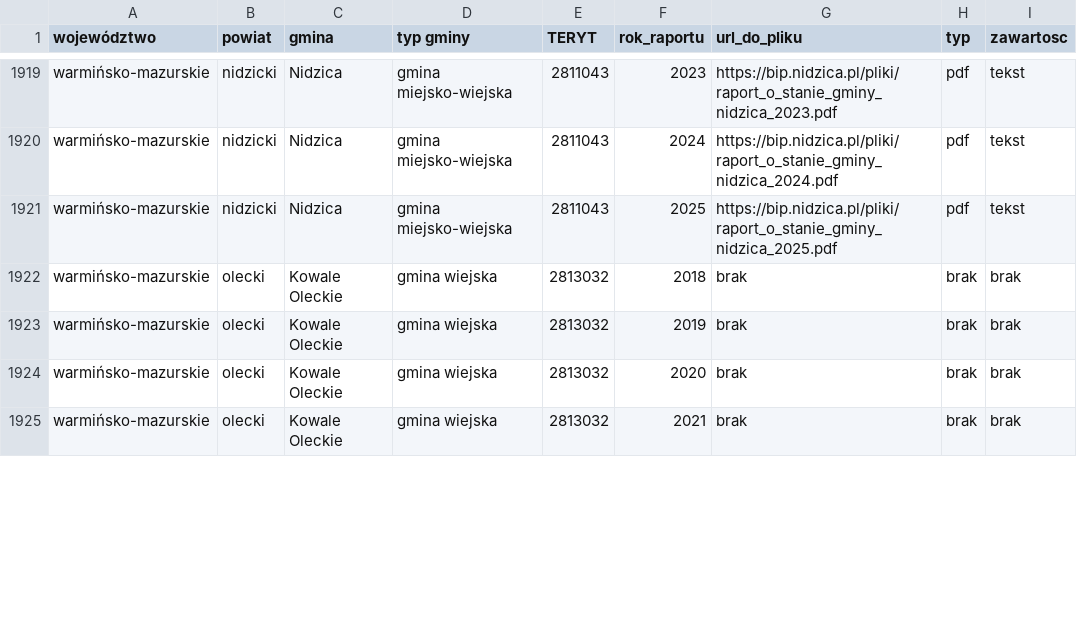
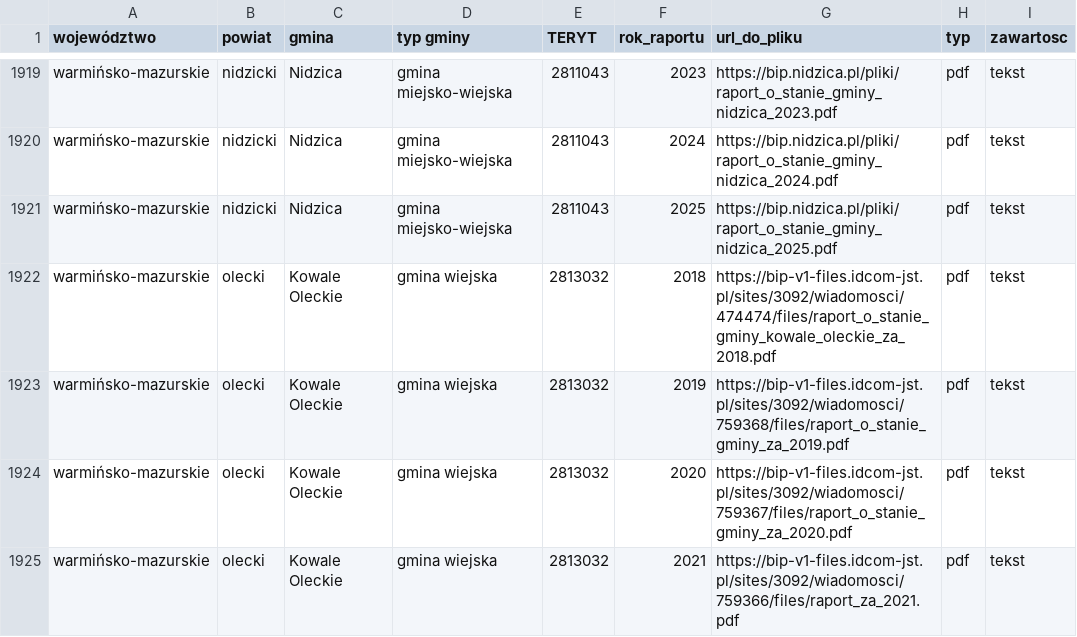
Before and after one commit to r2r2r2o/ejaj_temp, a CSV file: raporty_o_stanie_gminy.csv, drawn as a sheet; only a part is shown, gaps mark what is left out; the diff covers the shown part only.

```diff
--- a/raporty_o_stanie_gminy.csv
+++ b/raporty_o_stanie_gminy.csv
@@ -1921,5 +1921,5 @@ warmińsko-mazurskie,nidzicki,Nidzica,gmina miejsko-wiejska,2811043,2024,https:/
 warmińsko-mazurskie,nidzicki,Nidzica,gmina miejsko-wiejska,2811043,2025,https://bip.nidzica.pl/pliki/raport_o_stanie_gminy_nidzica_2025.pdf,pdf,tekst
-warmińsko-mazurskie,olecki,Kowale Oleckie,gmina wiejska,2813032,2018,brak,brak,brak
-warmińsko-mazurskie,olecki,Kowale Oleckie,gmina wiejska,2813032,2019,brak,brak,brak
-warmińsko-mazurskie,olecki,Kowale Oleckie,gmina wiejska,2813032,2020,brak,brak,brak
-warmińsko-mazurskie,olecki,Kowale Oleckie,gmina wiejska,2813032,2021,brak,brak,brak
+warmińsko-mazurskie,olecki,Kowale Oleckie,gmina wiejska,2813032,2018,https://bip-v1-files.idcom-jst.pl/sites/3092/wiadomosci/474474/files/raport_o_stanie_gminy_kowale_oleckie_za_2018.pdf,pdf,tekst
+warmińsko-mazurskie,olecki,Kowale Oleckie,gmina wiejska,2813032,2019,https://bip-v1-files.idcom-jst.pl/sites/3092/wiadomosci/759368/files/raport_o_stanie_gminy_za_2019.pdf,pdf,tekst
+warmińsko-mazurskie,olecki,Kowale Oleckie,gmina wiejska,2813032,2020,https://bip-v1-files.idcom-jst.pl/sites/3092/wiadomosci/759367/files/raport_o_stanie_gminy_za_2020.pdf,pdf,tekst
+warmińsko-mazurskie,olecki,Kowale Oleckie,gmina wiejska,2813032,2021,https://bip-v1-files.idcom-jst.pl/sites/3092/wiadomosci/759366/files/raport_za_2021.pdf,pdf,tekst
```
Also changed, not shown: 153 edited cells elsewhere in this file.
